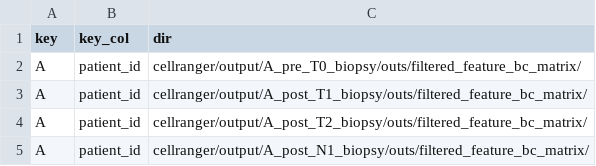
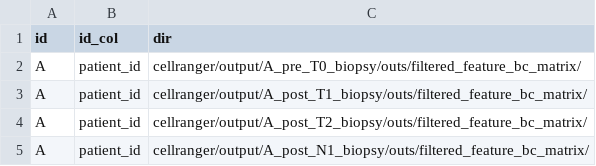
Before and after one commit to FrancisCrickInstitute/snRNAseq_workflow, a TSV file: input/oesophageal_10X/patient_manifest.tsv, drawn as a sheet; only a part is shown.

Commit message:
fix column names in oesophageal manifest files

```diff
--- a/input/oesophageal_10X/patient_manifest.tsv
+++ b/input/oesophageal_10X/patient_manifest.tsv
@@ -1,2 +1,2 @@
-key	key_col	dir
+id	id_col	dir
 A	patient_id	cellranger/output/A_pre_T0_biopsy/outs/filtered_feature_bc_matrix/
```
Also changed, not shown: input/oesophageal_10X/sample_manifest.tsv.
